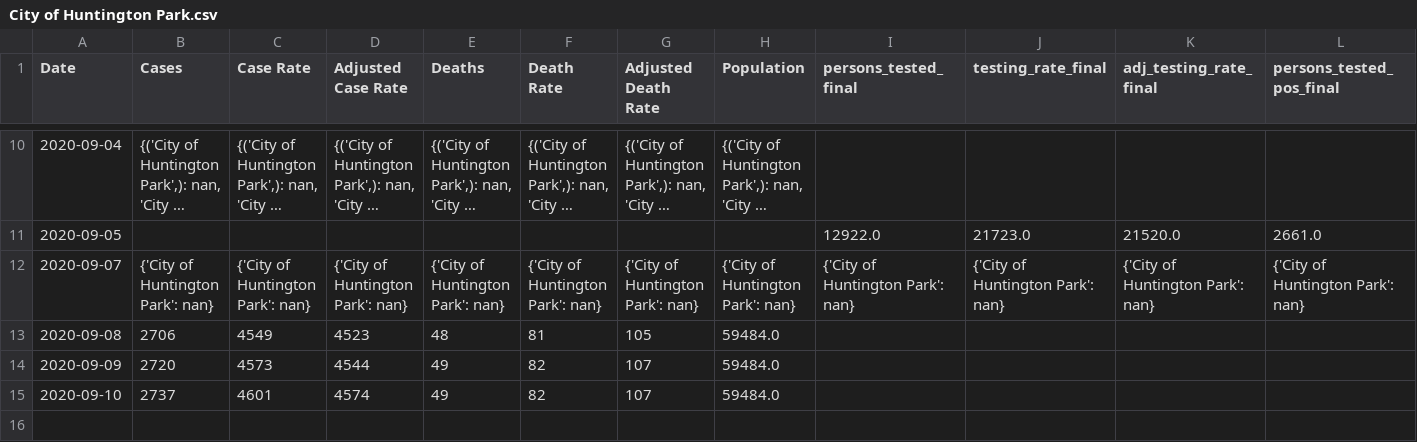
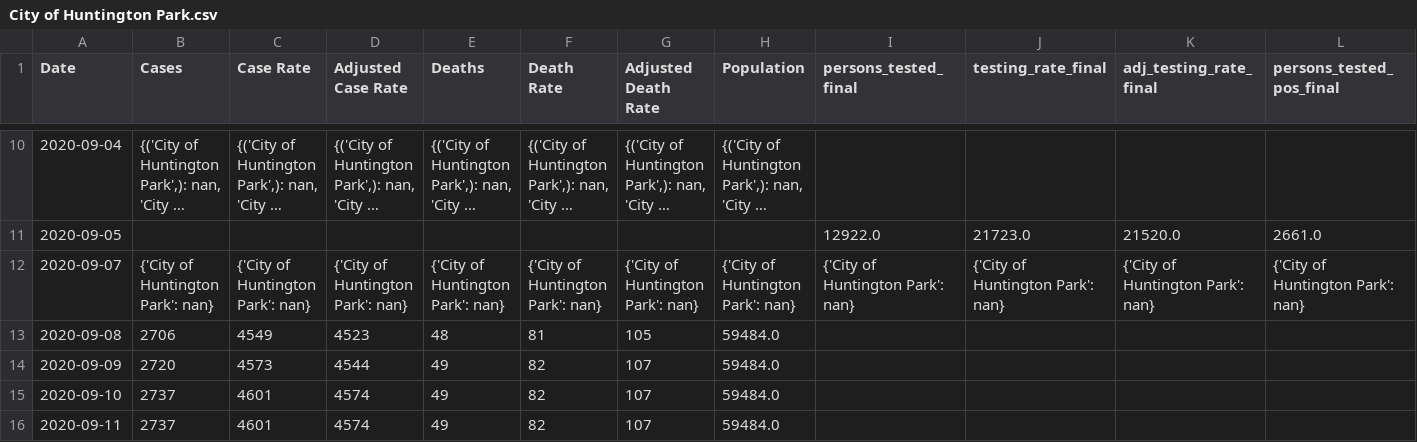
Before and after one commit to coreyclip/CovidDataCollector, a CSV file: data/parsed_data/City of Huntington Park.csv, drawn as a sheet; only a part is shown, gaps mark what is left out; long unchanged cells end in …; rows hold the shown columns only; the diff names each change by its address in the sheet, - before the commit and + after, or states it on an @@ line.

```diff
--- a/data/parsed_data/City of Huntington Park.csv
+++ b/data/parsed_data/City of Huntington Park.csv
+row 16: 2020-09-11 | 2737 | 4601 | 4574 | 49 | 82 | 107 | 59484.0
```
Also changed, not shown: data/parsed_data/City of Lynwood.csv, data/parsed_data/City of Maywood.csv, 15 other files.
